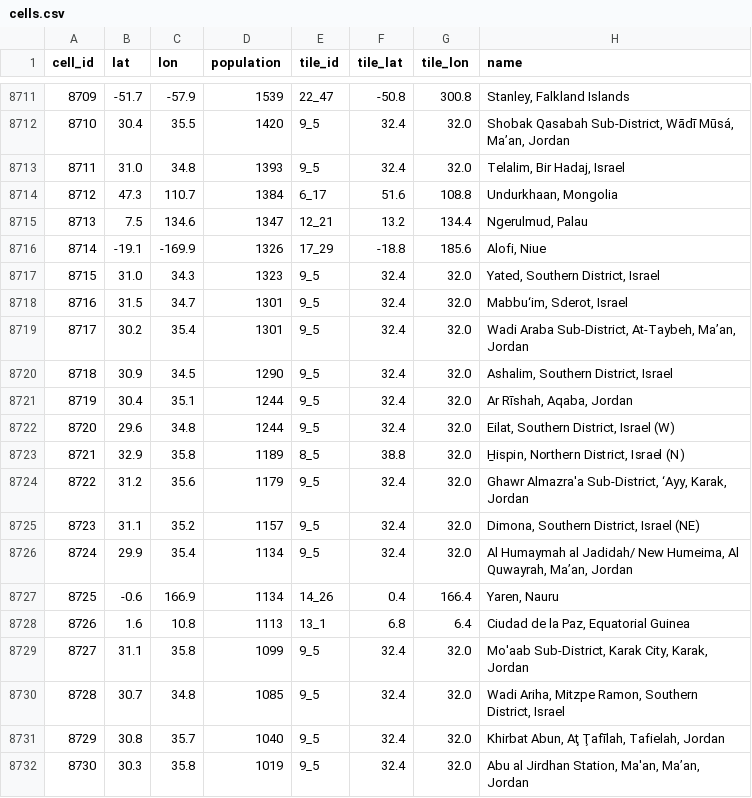
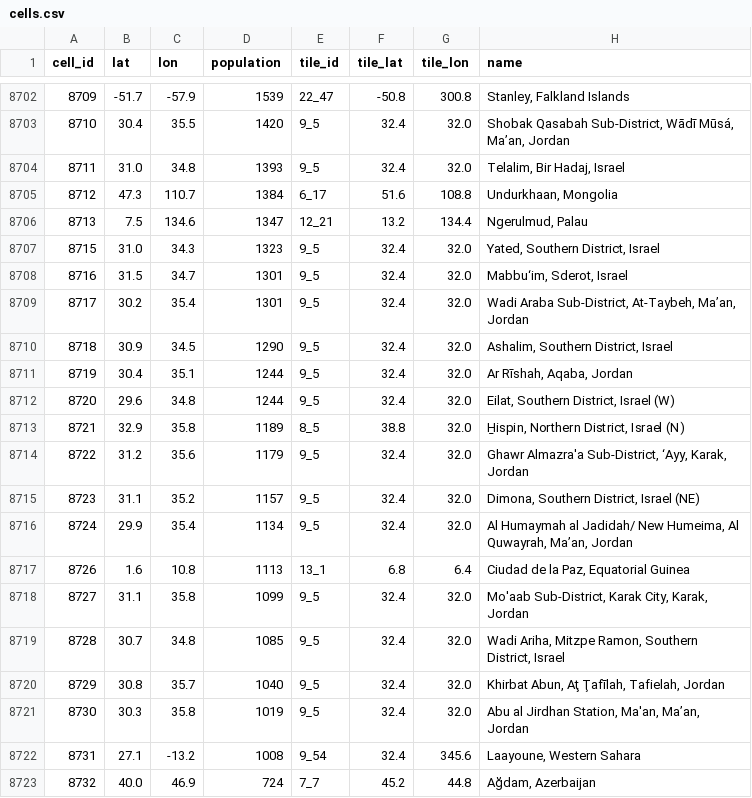
Before and after one commit to theitush/WeatherBaseline, a CSV file: data/cells.csv, drawn as a sheet; only a part is shown, gaps mark what is left out; the shorter side is filled out with more unchanged rows; the diff covers the shown part only.

```diff
--- a/data/cells.csv
+++ b/data/cells.csv
@@ -8715,3 +8706,2 @@ cell_id,lat,lon,population,tile_id,tile_lat,tile_lon,name
 8713,7.5,134.6,1347,12_21,13.2,134.4,"Ngerulmud, Palau"
-8714,-19.1,-169.9,1326,17_29,-18.8,185.6,"Alofi, Niue"
 8715,31.0,34.3,1323,9_5,32.4,32.0,"Yated, Southern District, Israel"
@@ -8726,3 +8716,2 @@ cell_id,lat,lon,population,tile_id,tile_lat,tile_lon,name
 8724,29.9,35.4,1134,9_5,32.4,32.0,"Al Humaymah al Jadidah/ New Humeima, Al Quwayrah, Ma’an, Jordan"
-8725,-0.6,166.9,1134,14_26,0.4,166.4,"Yaren, Nauru"
 8726,1.6,10.8,1113,13_1,6.8,6.4,"Ciudad de la Paz, Equatorial Guinea"
```
Also changed, not shown: 12 removed rows elsewhere in this file, 2 other files.
